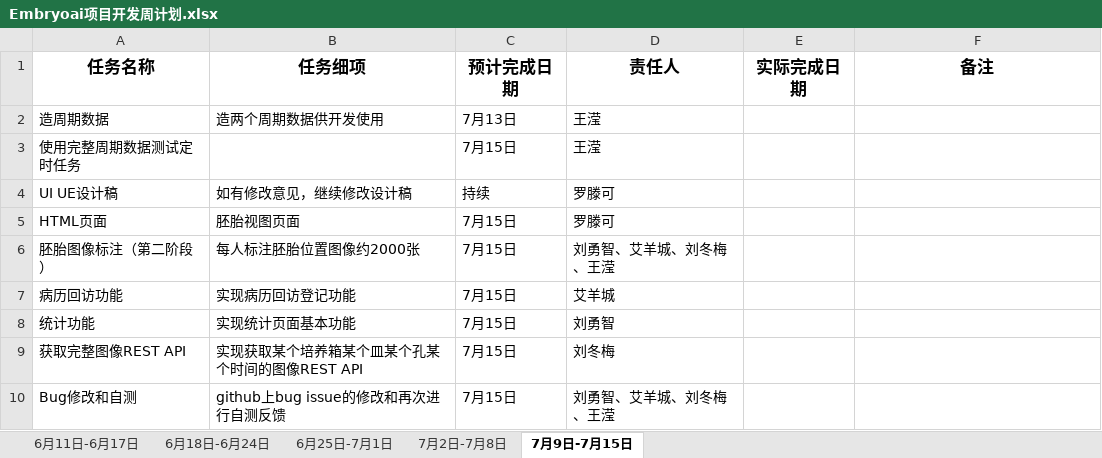
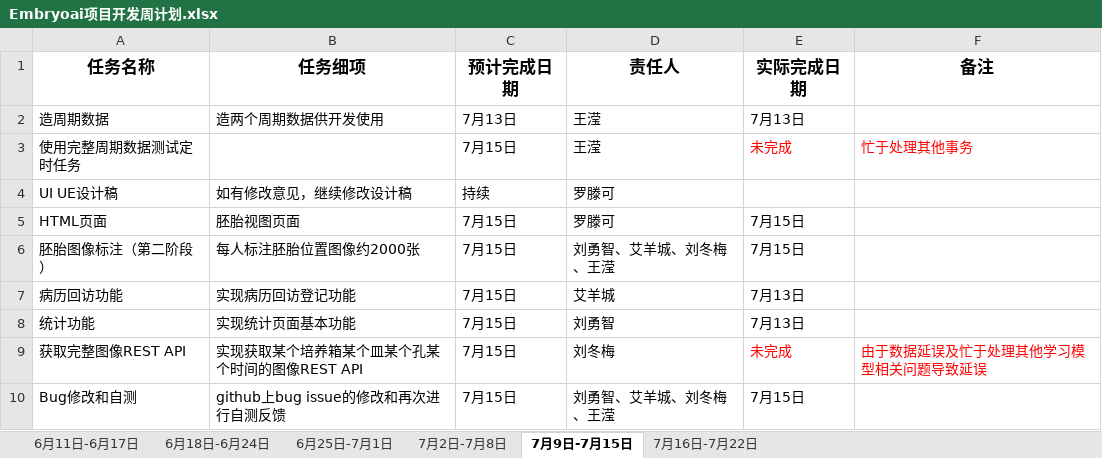
Before and after one commit to EmbryoAI/EmbryoAI-System, an Excel workbook: documents/周计划/Embryoai项目开发周计划.xlsx, sheet 7月9日-7月15日, drawn as a sheet; values as stored, in another font and other column widths than the file's, no borders; the diff names each change by its address in the sheet, - before the commit and + after, or states it on an @@ line.

```diff
--- a/documents/周计划/Embryoai项目开发周计划.xlsx (sheet 7月9日-7月15日)
+++ b/documents/周计划/Embryoai项目开发周计划.xlsx (sheet 7月9日-7月15日)
+sheet tab: 7月16日-7月22日
-E2 (实际完成日期): (empty)
+E2 (实际完成日期): 7月13日
-E3 (实际完成日期): (empty)
+E3 (实际完成日期): 未完成
-F3 (备注): (empty)
+F3 (备注): 忙于处理其他事务
-E5:E6 (实际完成日期): (empty)
+E5:E6 (实际完成日期): 7月15日
-E7:E8 (实际完成日期): (empty)
+E7:E8 (实际完成日期): 7月13日
-E9 (实际完成日期): (empty)
+E9 (实际完成日期): 未完成
-F9 (备注): (empty)
+F9 (备注): 由于数据延误及忙于处理其他学习模型相关问题导致延误
-E10 (实际完成日期): (empty)
+E10 (实际完成日期): 7月15日
```
Also changed, not shown: 3 other files.
